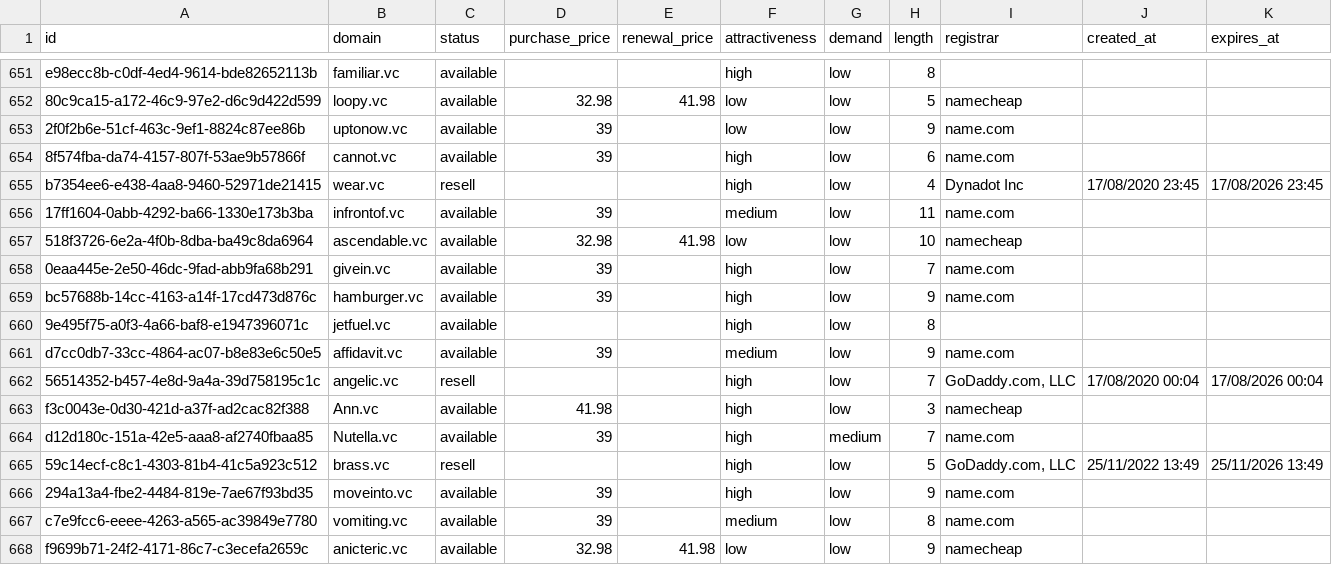
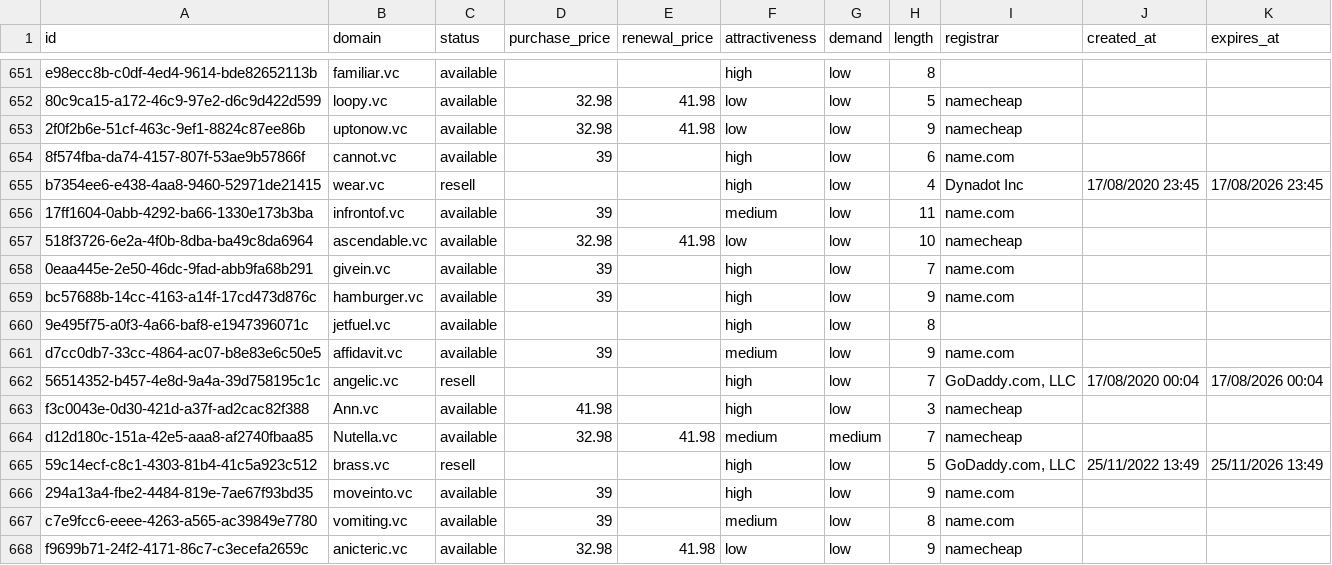
Before and after one commit to UniqueDomains/vc-oneword-domains, a CSV file: vc.csv, drawn as a sheet; only a part is shown, gaps mark what is left out.

Commit message:
Domains update

```diff
--- a/vc.csv
+++ b/vc.csv
@@ -652,3 +652,3 @@ e98ecc8b-c0df-4ed4-9614-bde82652113b,familiar.vc,available,,,high,low,8,,,
 80c9ca15-a172-46c9-97e2-d6c9d422d599,loopy.vc,available,32.98,41.98,low,low,5,namecheap,,
-2f0f2b6e-51cf-463c-9ef1-8824c87ee86b,uptonow.vc,available,39,,low,low,9,name.com,,
+2f0f2b6e-51cf-463c-9ef1-8824c87ee86b,uptonow.vc,available,32.98,41.98,low,low,9,namecheap,,
 8f574fba-da74-4157-807f-53ae9b57866f,cannot.vc,available,39,,high,low,6,name.com,,
@@ -663,3 +663,3 @@ d7cc0db7-33cc-4864-ac07-b8e83e6c50e5,affidavit.vc,available,39,,medium,low,9,nam
 f3c0043e-0d30-421d-a37f-ad2cac82f388,Ann.vc,available,41.98,,high,low,3,namecheap,,
-d12d180c-151a-42e5-aaa8-af2740fbaa85,Nutella.vc,available,39,,high,medium,7,name.com,,
+d12d180c-151a-42e5-aaa8-af2740fbaa85,Nutella.vc,available,32.98,41.98,medium,medium,7,namecheap,,
 59c14ecf-c8c1-4303-81b4-41c5a923c512,brass.vc,resell,,,high,low,5,"GoDaddy.com, LLC",25/11/2022 13:49,25/11/2026 13:49
```
Also changed, not shown: 4 other files.
